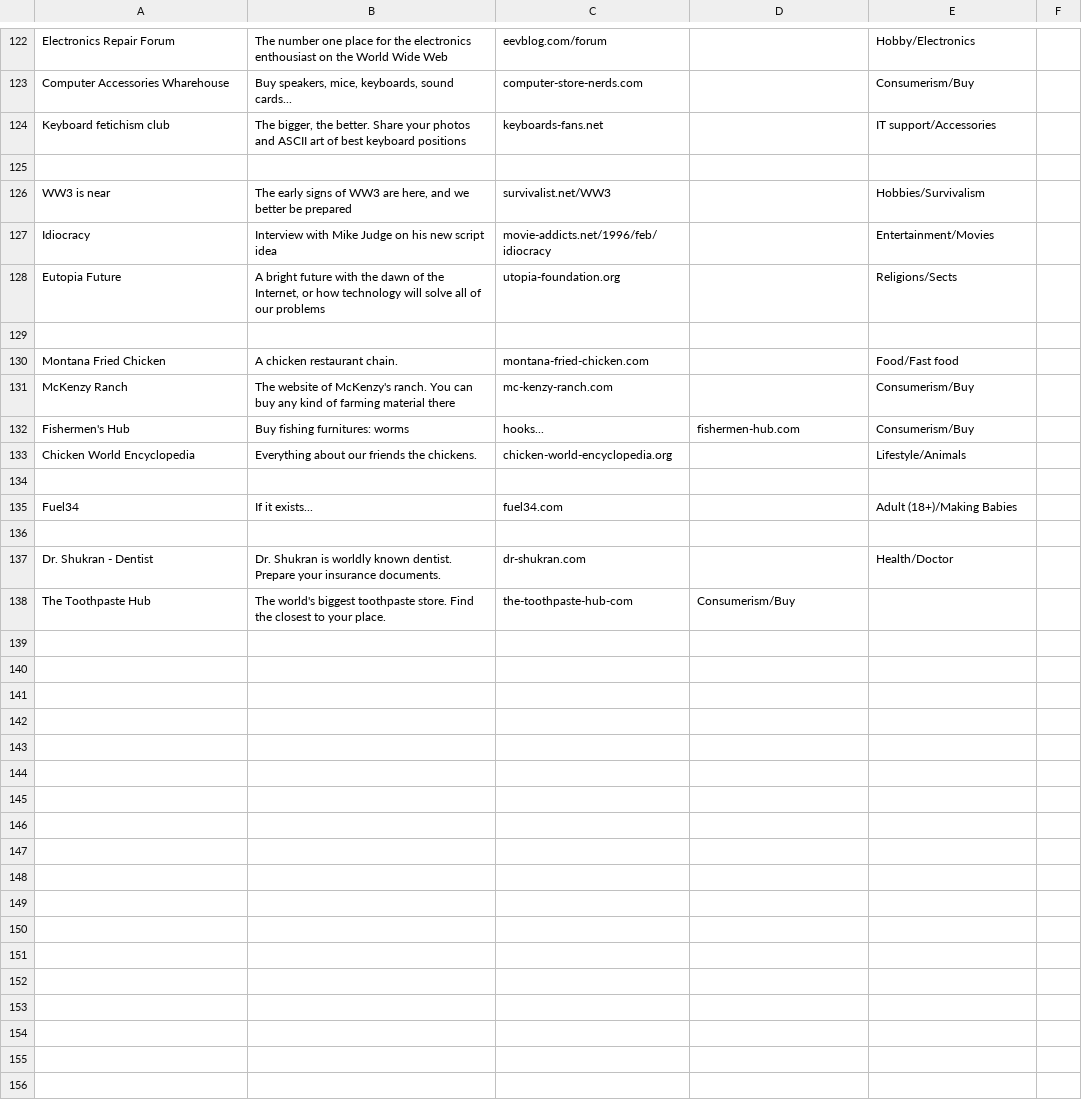
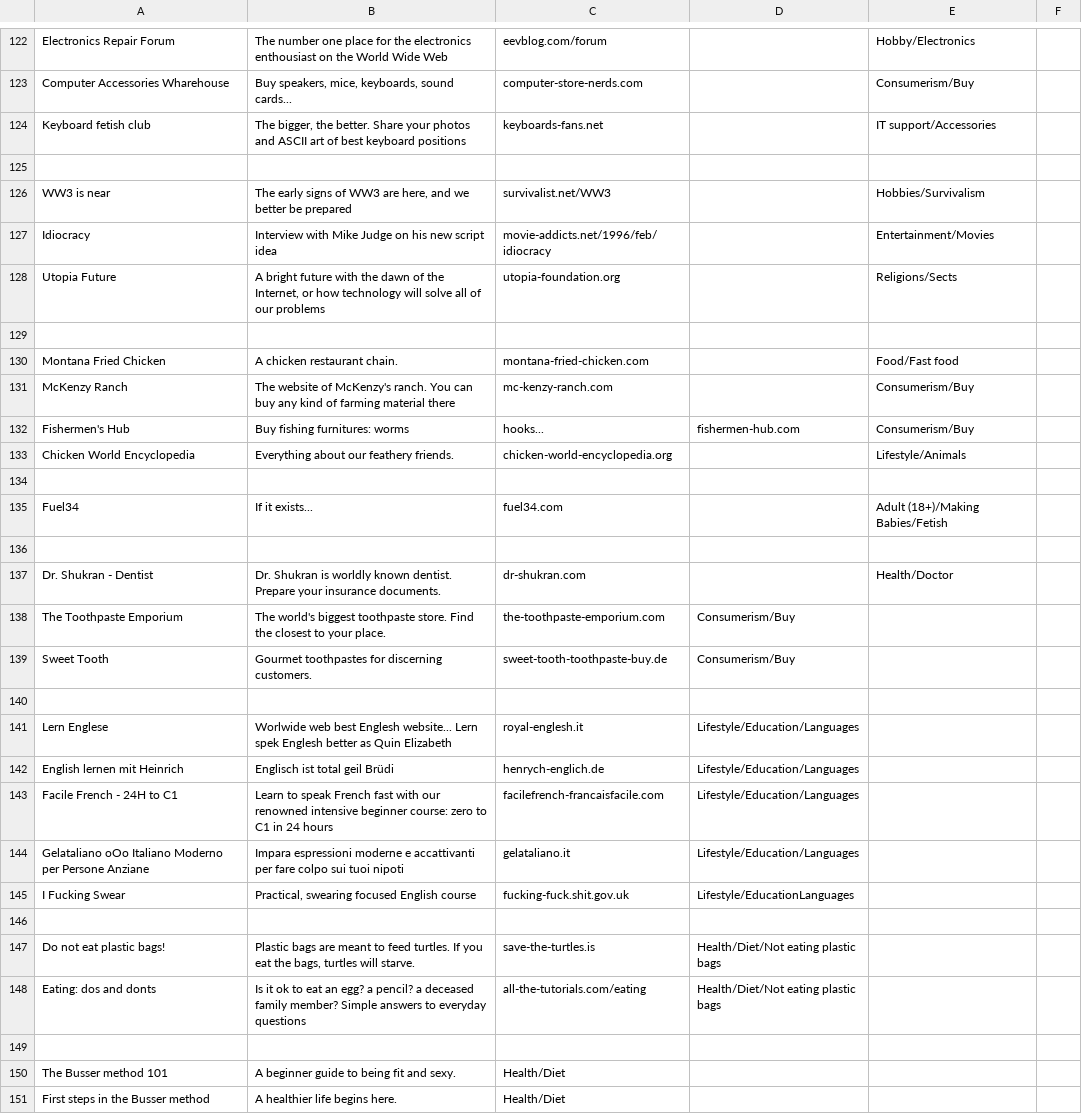
Before and after one commit to nbusser/LD-60, a CSV file: assets/data/data.csv, drawn as a sheet; only a part is shown, gaps mark what is left out; the diff covers the shown part only.

Commit message:
la création de contenu

```diff
--- a/assets/data/data.csv
+++ b/assets/data/data.csv
@@ -123,3 +123,3 @@ Electronics Repair Forum;The number one place for the electronics enthousiast on
 Computer Accessories Wharehouse;Buy speakers, mice, keyboards, sound cards...;computer-store-nerds.com;;Consumerism/Buy
-Keyboard fetichism club;The bigger, the better. Share your photos and ASCII art of best keyboard positions;keyboards-fans.net;;IT support/Accessories
+Keyboard fetish club;The bigger, the better. Share your photos and ASCII art of best keyboard positions;keyboards-fans.net;;IT support/Accessories
 
@@ -127,3 +127,3 @@ WW3 is near;The early signs of WW3 are here, and we better be prepared;survivali
 Idiocracy;Interview with Mike Judge on his new script idea;movie-addicts.net/1996/feb/idiocracy;;Entertainment/Movies
-Eutopia Future;A bright future with the dawn of the Internet, or how technology will solve all of our problems;utopia-foundation.org;;Religions/Sects
+Utopia Future;A bright future with the dawn of the Internet, or how technology will solve all of our problems;utopia-foundation.org;;Religions/Sects
 
@@ -132,7 +132,20 @@ McKenzy Ranch;The website of McKenzy's ranch. You can buy any kind of farming ma
 Fishermen's Hub;Buy fishing furnitures: worms; hooks...;fishermen-hub.com;Consumerism/Buy
-Chicken World Encyclopedia;Everything about our friends the chickens.;chicken-world-encyclopedia.org;;Lifestyle/Animals
+Chicken World Encyclopedia;Everything about our feathery friends.;chicken-world-encyclopedia.org;;Lifestyle/Animals
 
-Fuel34;If it exists...;fuel34.com;;Adult (18+)/Making Babies
+Fuel34;If it exists...;fuel34.com;;Adult (18+)/Making Babies/Fetish
 
 Dr. Shukran - Dentist;Dr. Shukran is worldly known dentist. Prepare your insurance documents.;dr-shukran.com;;Health/Doctor
-The Toothpaste Hub;The world's biggest toothpaste store. Find the closest to your place.;the-toothpaste-hub-com;Consumerism/Buy
+The Toothpaste Emporium;The world's biggest toothpaste store. Find the closest to your place.;the-toothpaste-emporium.com;Consumerism/Buy
+Sweet Tooth;Gourmet toothpastes for discerning customers.;sweet-tooth-toothpaste-buy.de;Consumerism/Buy
+
+Lern Englese;Worlwide web best Englesh website... Lern spek Englesh better as Quin Elizabeth;royal-englesh.it;Lifestyle/Education/Languages
+English lernen mit Heinrich;Englisch ist total geil Brüdi;henrych-englich.de;Lifestyle/Education/Languages
+Facile French - 24H to C1;Learn to speak French fast with our renowned intensive beginner course: zero to C1 in 24 hours;facilefrench-francaisfacile.com;Lifestyle/Education/Languages
+Gelataliano oOo Italiano Moderno per Persone Anziane;Impara espressioni moderne e accattivanti per fare colpo sui tuoi nipoti;gelataliano.it;Lifestyle/Education/Languages
+I Fucking Swear;Practical, swearing focused English course;fucking-fuck.shit.gov.uk;Lifestyle/EducationLanguages
+
+Do not eat plastic bags!;Plastic bags are meant to feed turtles. If you eat the bags, turtles will starve.;save-the-turtles.is;Health/Diet/Not eating plastic bags
+Eating: dos and donts;Is it ok to eat an egg? a pencil? a deceased family member? Simple answers to everyday questions;all-the-tutorials.com/eating;Health/Diet/Not eating plastic bags
+
+The Busser method 101;A beginner guide to being fit and sexy.;Health/Diet
+First steps in the Busser method;A healthier life begins here.;Health/Diet
```
Also changed, not shown: 8 added rows and 1 edited cell elsewhere in this file.
